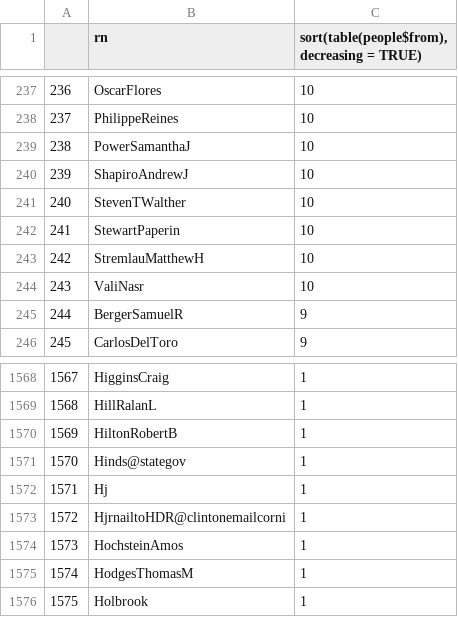
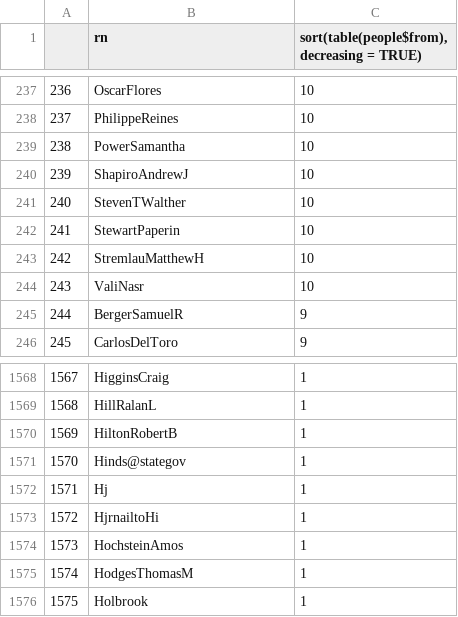
Before and after one commit to Amirosimani/MWH, a CSV file: from.csv, drawn as a sheet; only a part is shown, gaps mark what is left out.

```diff
--- a/from.csv
+++ b/from.csv
@@ -238,3 +238,3 @@
 "237","PhilippeReines",10
-"238","PowerSamanthaJ",10
+"238","PowerSamantha",10
 "239","ShapiroAndrewJ",10
@@ -1572,3 +1572,3 @@
 "1571","Hj",1
-"1572","HjrnailtoHDR@clintonemailcorni",1
+"1572","HjrnailtoHi",1
 "1573","HochsteinAmos",1
```
Also changed, not shown: 5 other files.
